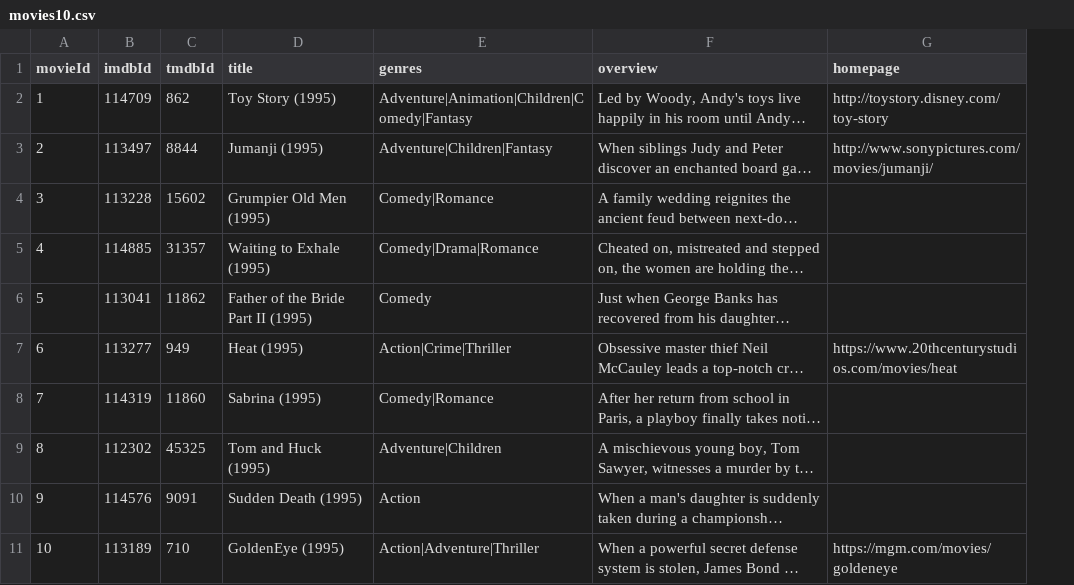
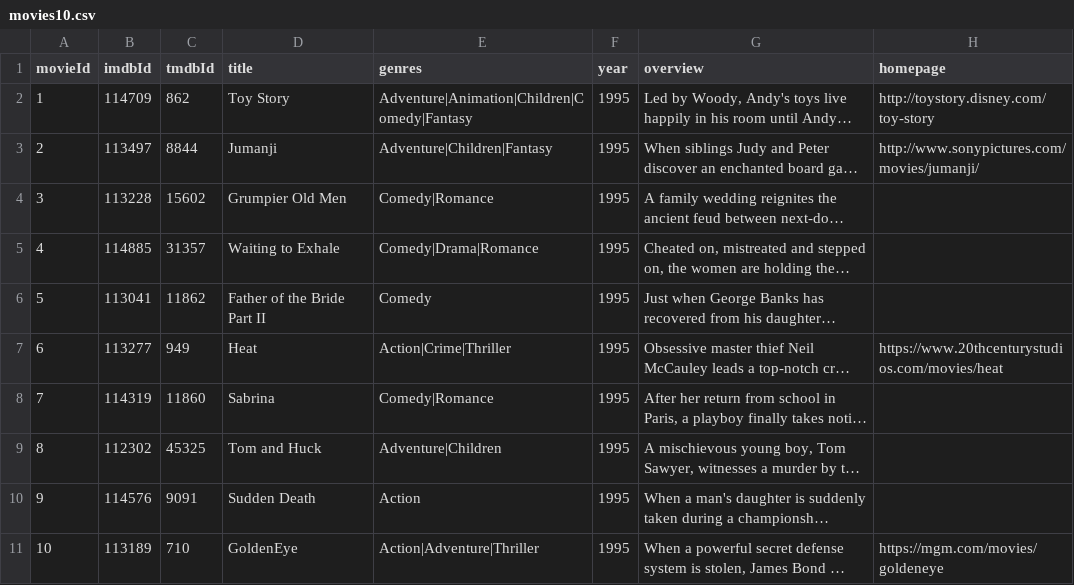
Before and after one commit to clau-sure/tc-catalogo-peliculas, a CSV file: data/processed/movies10.csv, drawn as a sheet; long unchanged cells end in …; the diff names each change by its address in the sheet, - before the commit and + after, or states it on an @@ line.

```diff
--- a/data/processed/movies10.csv
+++ b/data/processed/movies10.csv
+column F (year), rows 2-11: all 1995
-D2 (title): Toy Story (1995)
+D2 (title): Toy Story
-D3 (title): Jumanji (1995)
+D3 (title): Jumanji
-D4 (title): Grumpier Old Men (1995)
+D4 (title): Grumpier Old Men
-D5 (title): Waiting to Exhale (1995)
+D5 (title): Waiting to Exhale
-D6 (title): Father of the Bride Part II (1995)
+D6 (title): Father of the Bride Part II
-D7 (title): Heat (1995)
+D7 (title): Heat
-D8 (title): Sabrina (1995)
+D8 (title): Sabrina
-D9 (title): Tom and Huck (1995)
+D9 (title): Tom and Huck
-D10 (title): Sudden Death (1995)
+D10 (title): Sudden Death
-D11 (title): GoldenEye (1995)
+D11 (title): GoldenEye
```
Also changed, not shown: 1 other file.
